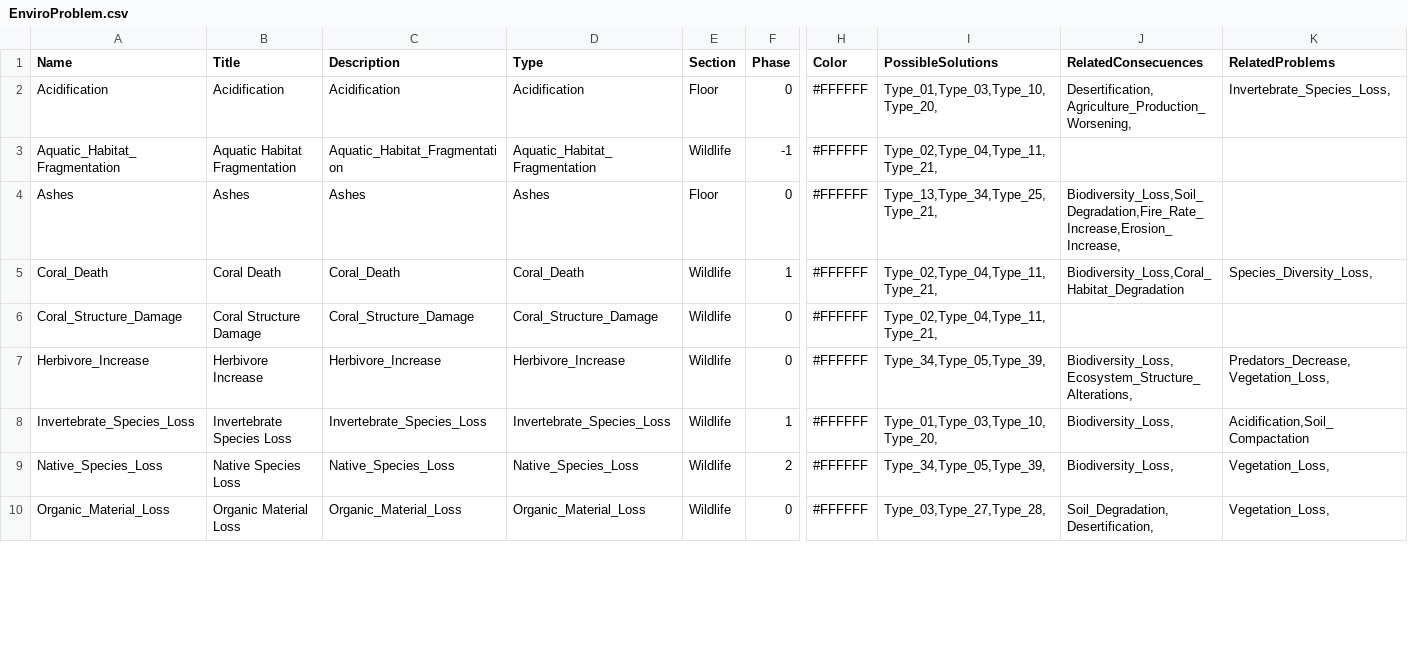
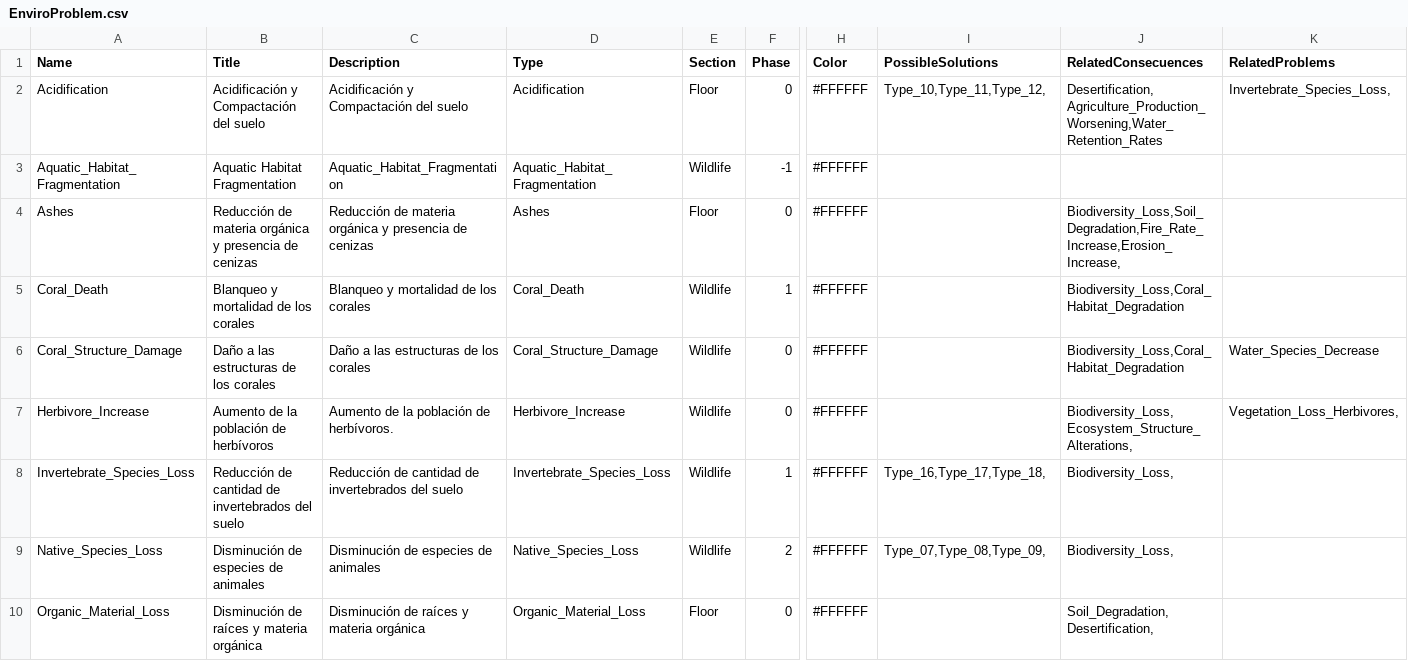
Before and after one commit to dexaxi/RecursosSolarcore, a CSV file: Assets/_Data/EnviroProblem.csv, drawn as a sheet; only a part is shown, gaps mark what is left out; the diff covers the shown part only; the diff names each change by its address in the sheet, - before the commit and + after, or states it on an @@ line.

```diff
--- a/Assets/_Data/EnviroProblem.csv
+++ b/Assets/_Data/EnviroProblem.csv
-B2 (Title): Acidification
+B2 (Title): Acidificación y Compactación del suelo
-C2 (Description): Acidification
+C2 (Description): Acidificación y Compactación del suelo
-I2 (PossibleSolutions): Type_01,Type_03,Type_10,Type_20,
+I2 (PossibleSolutions): Type_10,Type_11,Type_12,
-J2 (RelatedConsecuences): Desertification,Agriculture_Production_Worsening,
+J2 (RelatedConsecuences): Desertification,Agriculture_Production_Worsening,Water_Retention_Rates
-I3 (PossibleSolutions): Type_02,Type_04,Type_11,Type_21,
+I3 (PossibleSolutions): (empty)
-B4 (Title): Ashes
+B4 (Title): Reducción de materia orgánica y presencia de cenizas
-C4 (Description): Ashes
+C4 (Description): Reducción de materia orgánica y presencia de cenizas
-I4 (PossibleSolutions): Type_13,Type_34,Type_25,Type_21,
+I4 (PossibleSolutions): (empty)
-B5 (Title): Coral Death
+B5 (Title): Blanqueo y mortalidad de los corales
-C5 (Description): Coral_Death
+C5 (Description): Blanqueo y mortalidad de los corales
-I5:I6 (PossibleSolutions): Type_02,Type_04,Type_11,Type_21,
+I5:I6 (PossibleSolutions): (empty)
-K5 (RelatedProblems): Species_Diversity_Loss,
+K5 (RelatedProblems): (empty)
-B6 (Title): Coral Structure Damage
+B6 (Title): Daño a las estructuras de los corales
-C6 (Description): Coral_Structure_Damage
+C6 (Description): Daño a las estructuras de los corales
-J6 (RelatedConsecuences): (empty)
+J6 (RelatedConsecuences): Biodiversity_Loss,Coral_Habitat_Degradation
-K6 (RelatedProblems): (empty)
+K6 (RelatedProblems): Water_Species_Decrease
-B7 (Title): Herbivore Increase
+B7 (Title): Aumento de la población de herbívoros
-C7 (Description): Herbivore_Increase
+C7 (Description): Aumento de la población de herbívoros.
-I7 (PossibleSolutions): Type_34,Type_05,Type_39,
+I7 (PossibleSolutions): (empty)
-K7 (RelatedProblems): Predators_Decrease,Vegetation_Loss,
+K7 (RelatedProblems): Vegetation_Loss_Herbivores,
-B8 (Title): Invertebrate Species Loss
+B8 (Title): Reducción de cantidad de invertebrados del suelo
-C8 (Description): Invertebrate_Species_Loss
+C8 (Description): Reducción de cantidad de invertebrados del suelo
-I8 (PossibleSolutions): Type_01,Type_03,Type_10,Type_20,
+I8 (PossibleSolutions): Type_16,Type_17,Type_18,
-K8 (RelatedProblems): Acidification,Soil_Compactation
+K8 (RelatedProblems): (empty)
-B9 (Title): Native Species Loss
+B9 (Title): Disminución de especies de animales
-C9 (Description): Native_Species_Loss
+C9 (Description): Disminución de especies de animales
-I9 (PossibleSolutions): Type_34,Type_05,Type_39,
+I9 (PossibleSolutions): Type_07,Type_08,Type_09,
-K9:K10 (RelatedProblems): Vegetation_Loss,
+K9:K10 (RelatedProblems): (empty)
-B10 (Title): Organic Material Loss
+B10 (Title): Disminución de raíces y materia orgánica
-C10 (Description): Organic_Material_Loss
+C10 (Description): Disminución de raíces y materia orgánica
-E10 (Section): Wildlife
+E10 (Section): Floor
-I10 (PossibleSolutions): Type_03,Type_27,Type_28,
+I10 (PossibleSolutions): (empty)
```
Also changed, not shown: 1 added row and 30 edited cells elsewhere in this file, Assets/_Data/EnviroAlteration.csv, Assets/_Data/EnviroConsequence.csv, 7 other files.
